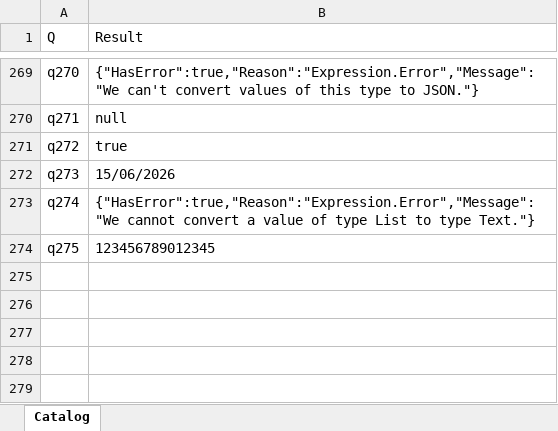
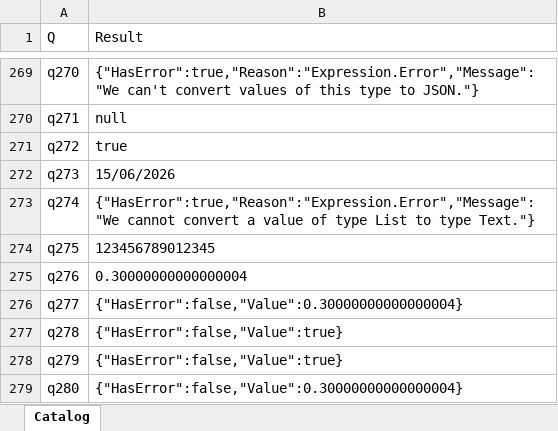
Before and after one commit to lawless-m/MrsFlow, an Excel workbook: Oracle/Oracle.xlsx, sheet Catalog, drawn as a sheet; only a part is shown, gaps mark what is left out; values as stored, in another font and other column widths than the file's, no borders; table styles not drawn; the diff names each change by its address in the sheet, - before the commit and + after, or states it on an @@ line.

Commit message:
Oracle: q276-q280 — Number/Decimal arithmetic (4/5 byte-exact)
Per-case:
- q276 0.1 + 0.2: both 0.30000000000000004 ✅ — f64 IEEE-754 quirk
- q277 Decimal.From(0.1) + Decimal.From(0.2): both 0.30000000000000004
  ✅ — interesting: Decimal.From on a number literal preserves the
  f64 inexactness rather than converting to true arbitrary precision.
  Both engines agree.
- q278 Number.IsNaN(Number.NaN): mrsflow rejects (Number.NaN constant
  unknown); PQ true. Real bug: mrsflow missing Number.NaN constant.
- q279 Number.IsOdd(7): both true ✅
- q280 Decimal.From("0.1") * 3: both 0.30000000000000004 ✅ —
  surprisingly, even text-input Decimal arithmetic comes out f64-
  inexact rather than exact 0.3. Both engines agree.

Real bug: mrsflow missing Number.NaN constant. Bigger finding:
Decimal.From in both engines doesn't actually give arbitrary-
precision arithmetic when chained with regular numbers — the f64
inexactness propagates. (q255 found the same on Json.Document.)

Probe shape lesson: initial draft of q278 used 0/0 inline; PQ
rejected the whole catalog at that point. Wrapping in try and
using Number.NaN constant unblocked it.

```diff
--- a/Oracle/Oracle.xlsx (sheet Catalog)
+++ b/Oracle/Oracle.xlsx (sheet Catalog)
+row 275: q276 | 0.30000000000000004
+row 276: q277 | {"HasError":false,"Value":0.30000000000000004}
+row 277: q278 | {"HasError":false,"Value":true}
+row 278: q279 | {"HasError":false,"Value":true}
+row 279: q280 | {"HasError":false,"Value":0.30000000000000004}
```
Also changed, not shown: 16 other files.
